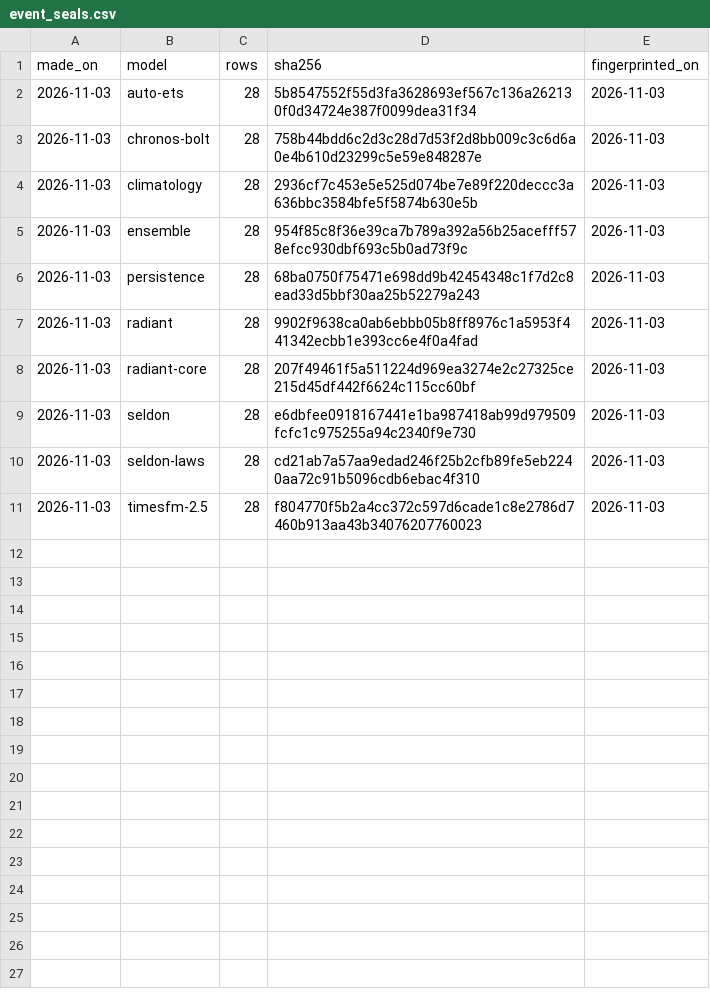
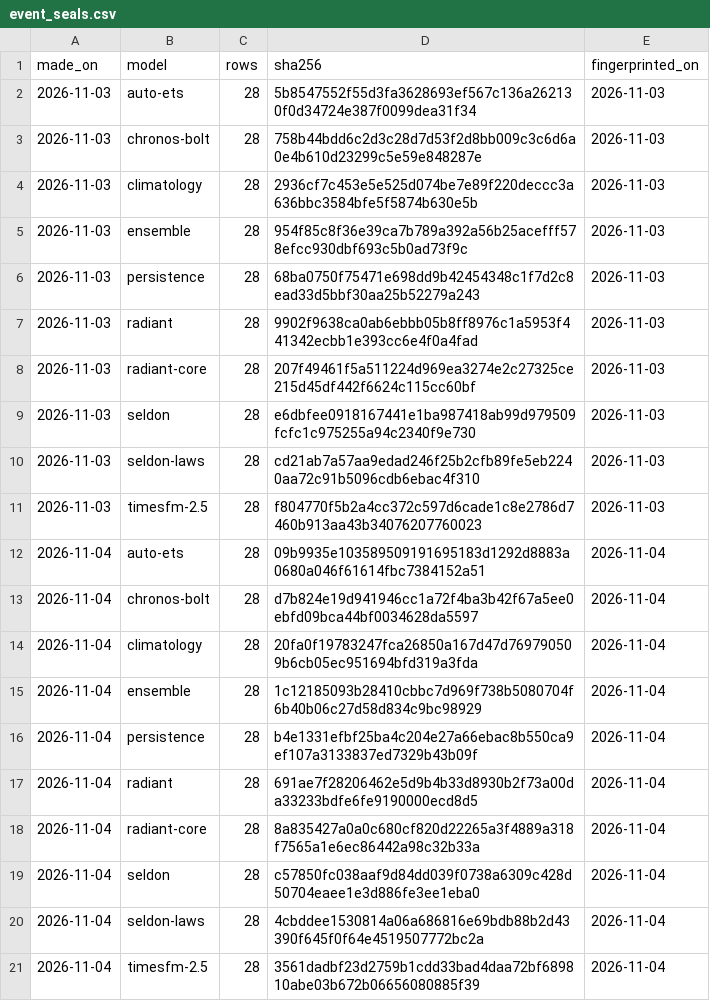
Before and after one commit to Normansrule/world-predictor, a CSV file: predictions/event_seals.csv, drawn as a sheet; the diff names each change by its address in the sheet, - before the commit and + after, or states it on an @@ line.

```diff
--- a/predictions/event_seals.csv
+++ b/predictions/event_seals.csv
+row 12: 2026-11-04 | auto-ets | 28 | 09b9935e103589509191695183d1292d8883a0680a046f61614fbc7384152a51 | 2026-11-04
+row 13: 2026-11-04 | chronos-bolt | 28 | d7b824e19d941946cc1a72f4ba3b42f67a5ee0ebfd09bca44bf0034628da5597 | 2026-11-04
+row 14: 2026-11-04 | climatology | 28 | 20fa0f19783247fca26850a167d47d769790509b6cb05ec951694bfd319a3fda | 2026-11-04
+row 15: 2026-11-04 | ensemble | 28 | 1c12185093b28410cbbc7d969f738b5080704f6b40b06c27d58d834c9bc98929 | 2026-11-04
+row 16: 2026-11-04 | persistence | 28 | b4e1331efbf25ba4c204e27a66ebac8b550ca9ef107a3133837ed7329b43b09f | 2026-11-04
+row 17: 2026-11-04 | radiant | 28 | 691ae7f28206462e5d9b4b33d8930b2f73a00da33233bdfe6fe9190000ecd8d5 | 2026-11-04
+row 18: 2026-11-04 | radiant-core | 28 | 8a835427a0a0c680cf820d22265a3f4889a318f7565a1e6ec86442a98c32b33a | 2026-11-04
+row 19: 2026-11-04 | seldon | 28 | c57850fc038aaf9d84dd039f0738a6309c428d50704eaee1e3d886fe3ee1eba0 | 2026-11-04
+row 20: 2026-11-04 | seldon-laws | 28 | 4cbddee1530814a06a686816e69bdb88b2d43390f645f0f64e4519507772bc2a | 2026-11-04
+row 21: 2026-11-04 | timesfm-2.5 | 28 | 3561dadbf23d2759b1cdd33bad4daa72bf689810abe03b672b06656080885f39 | 2026-11-04
```
Also changed, not shown: predictions/seals.csv, predictions/vol_seals.csv, 56 other files.
